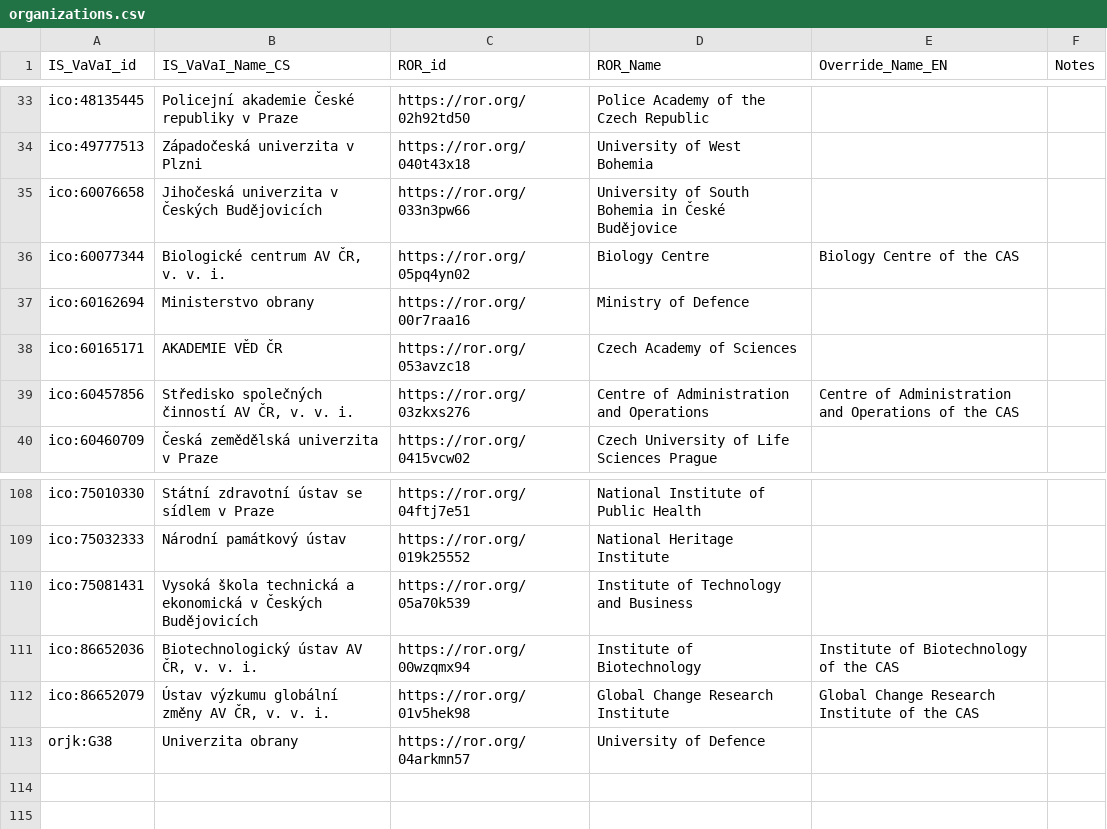
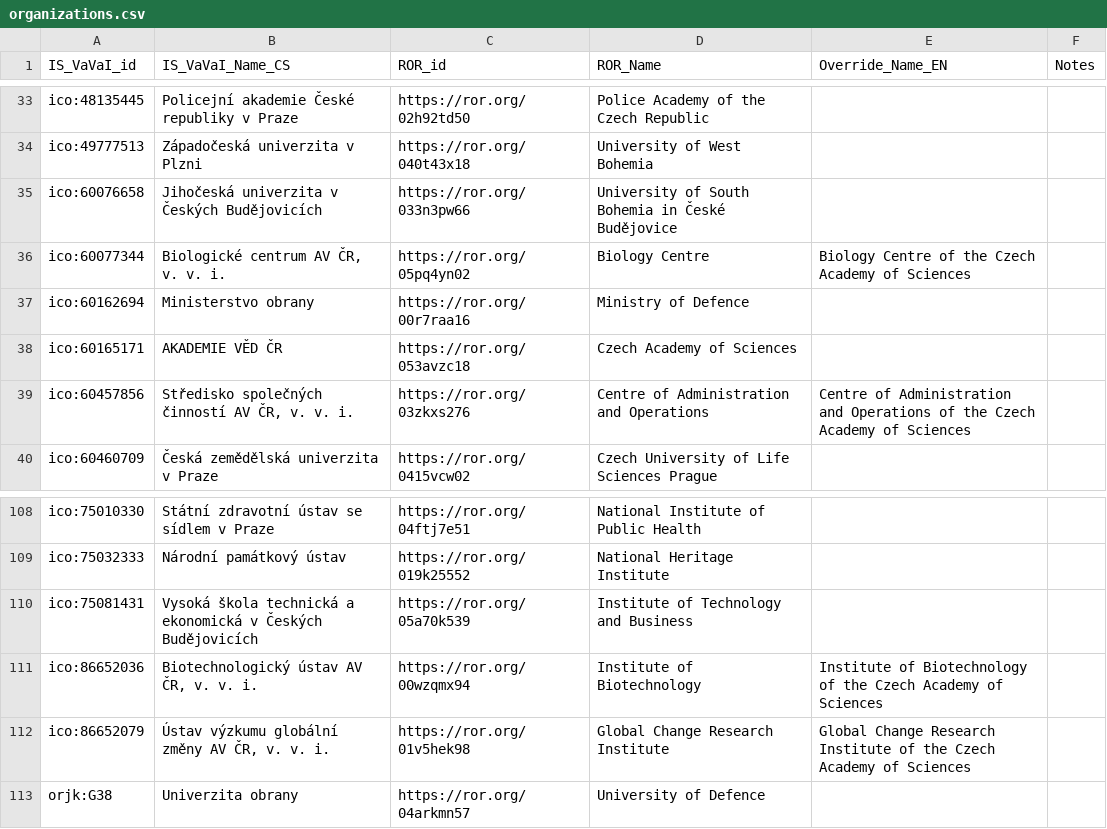
Before and after one commit to jdvorak001/isvavai-orgs-ror-mapping, a CSV file: organizations.csv, drawn as a sheet; only a part is shown, gaps mark what is left out; the diff covers the shown part only.

Commit message:
Replace "... of the CAS" with "... of the Czech Academy of Sciences"

```diff
--- a/organizations.csv
+++ b/organizations.csv
@@ -35,6 +35,6 @@ ico:49777513,Západočeská univerzita v Plzni,https://ror.org/040t43x18,Univers
 ico:60076658,Jihočeská univerzita v Českých Budějovicích,https://ror.org/033n3pw66,University of South Bohemia in České Budějovice,"",""
-ico:60077344,"Biologické centrum AV ČR, v. v. i.",https://ror.org/05pq4yn02,Biology Centre,Biology Centre of the CAS,""
+ico:60077344,"Biologické centrum AV ČR, v. v. i.",https://ror.org/05pq4yn02,Biology Centre,Biology Centre of the Czech Academy of Sciences,""
 ico:60162694,Ministerstvo obrany,https://ror.org/00r7raa16,Ministry of Defence,"",""
 ico:60165171,AKADEMIE VĚD ČR,https://ror.org/053avzc18,Czech Academy of Sciences,"",""
-ico:60457856,"Středisko společných činností AV ČR, v. v. i.",https://ror.org/03zkxs276,Centre of Administration and Operations,Centre of Administration and Operations of the CAS,""
+ico:60457856,"Středisko společných činností AV ČR, v. v. i.",https://ror.org/03zkxs276,Centre of Administration and Operations,Centre of Administration and Operations of the Czech Academy of Sciences,""
 ico:60460709,Česká zemědělská univerzita v Praze,https://ror.org/0415vcw02,Czech University of Life Sciences Prague,"",""
@@ -110,4 +110,4 @@ ico:75032333,Národní památkový ústav,https://ror.org/019k25552,National Her
 ico:75081431,Vysoká škola technická a ekonomická v Českých Budějovicích,https://ror.org/05a70k539,Institute of Technology and Business,"",""
-ico:86652036,"Biotechnologický ústav AV ČR, v. v. i.",https://ror.org/00wzqmx94,Institute of Biotechnology,Institute of Biotechnology of the CAS,""
-ico:86652079,"Ústav výzkumu globální změny AV ČR, v. v. i.",https://ror.org/01v5hek98,Global Change Research Institute,Global Change Research Institute of the CAS,""
+ico:86652036,"Biotechnologický ústav AV ČR, v. v. i.",https://ror.org/00wzqmx94,Institute of Biotechnology,Institute of Biotechnology of the Czech Academy of Sciences,""
+ico:86652079,"Ústav výzkumu globální změny AV ČR, v. v. i.",https://ror.org/01v5hek98,Global Change Research Institute,Global Change Research Institute of the Czech Academy of Sciences,""
 orjk:G38,Univerzita obrany,https://ror.org/04arkmn57,University of Defence,"",""
```
Also changed, not shown: 50 edited cells elsewhere in this file, 2 other files.
